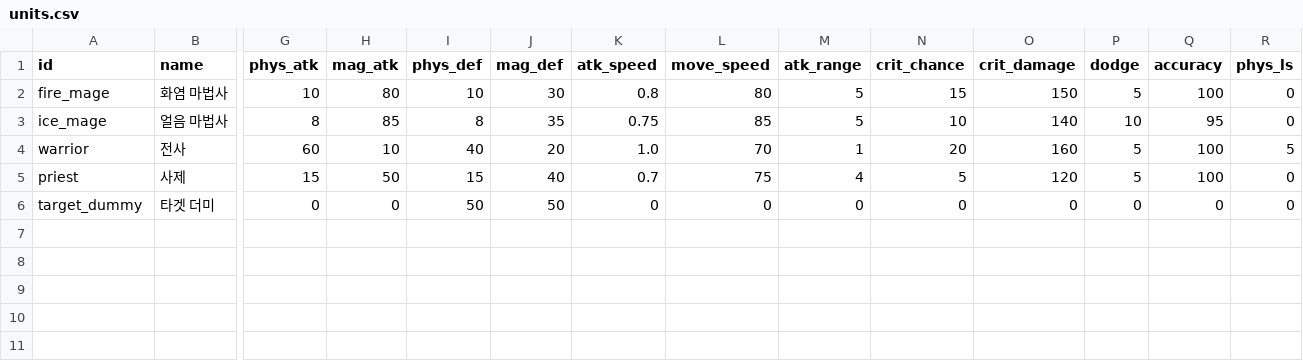
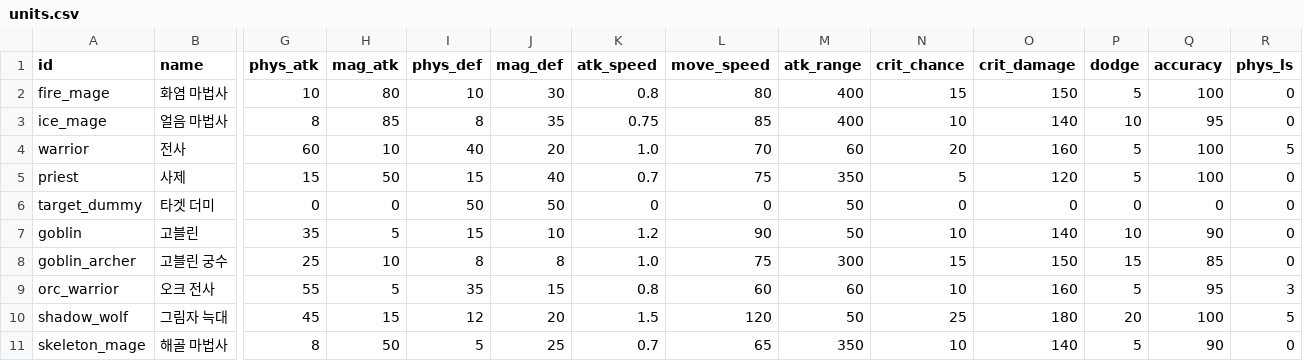
Before and after one commit to Raeddeokiii/under_dog_lord, a CSV file: datafiles/data/units.csv, drawn as a sheet; only a part is shown, gaps mark what is left out; rows hold the shown columns only; the diff names each change by its address in the sheet, - before the commit and + after, or states it on an @@ line.

```diff
--- a/datafiles/data/units.csv
+++ b/datafiles/data/units.csv
-M2:M3 (atk_range): 5
+M2:M3 (atk_range): 400
-M4 (atk_range): 1
+M4 (atk_range): 60
-M5 (atk_range): 4
+M5 (atk_range): 350
-M6 (atk_range): 0
+M6 (atk_range): 50
+row 7: goblin | 고블린 | 35 | 5 | 15 | 10 | 1.2 | 90 | 50 | 10 | 140 | 10 | 90 | 0
+row 8: goblin_archer | 고블린 궁수 | 25 | 10 | 8 | 8 | 1.0 | 75 | 300 | 15 | 150 | 15 | 85 | 0
+row 9: orc_warrior | 오크 전사 | 55 | 5 | 35 | 15 | 0.8 | 60 | 60 | 10 | 160 | 5 | 95 | 3
+row 10: shadow_wolf | 그림자 늑대 | 45 | 15 | 12 | 20 | 1.5 | 120 | 50 | 25 | 180 | 20 | 100 | 5
+row 11: skeleton_mage | 해골 마법사 | 8 | 50 | 5 | 25 | 0.7 | 65 | 350 | 10 | 140 | 5 | 90 | 0
```
Also changed, not shown: datafiles/data/races.csv, datafiles/data/skills.csv, 16 other files.
